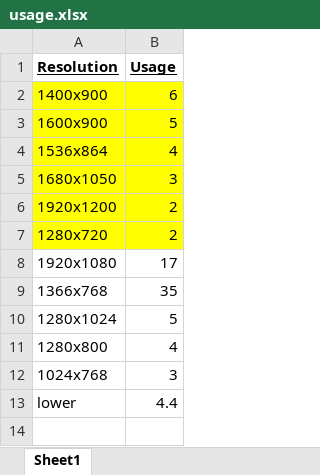
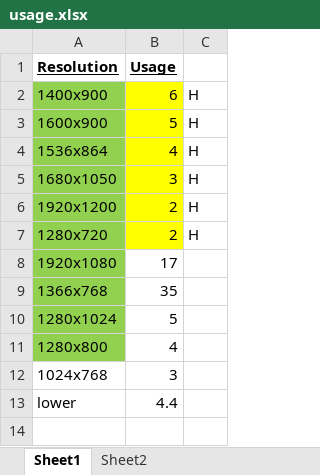
Before and after one commit to Dallamore/CTEC3905-website, an Excel workbook: usage.xlsx, sheet Sheet1, drawn as a sheet; only a part is shown; values as stored, in another font and other column widths than the file's, no borders; charts and pictures not drawn; the diff names each change by its address in the sheet, - before the commit and + after, or states it on an @@ line.

```diff
--- a/usage.xlsx (sheet Sheet1)
+++ b/usage.xlsx (sheet Sheet1)
+sheet tab: Sheet2
+column C, rows 2-7: all H
-A2:A7 fill: #FFFF00
+A2:A7 fill: #92D050
-A8:A11 fill: none
+A8:A11 fill: #92D050
```
Also changed, not shown: charts or pictures, 3 other files.
